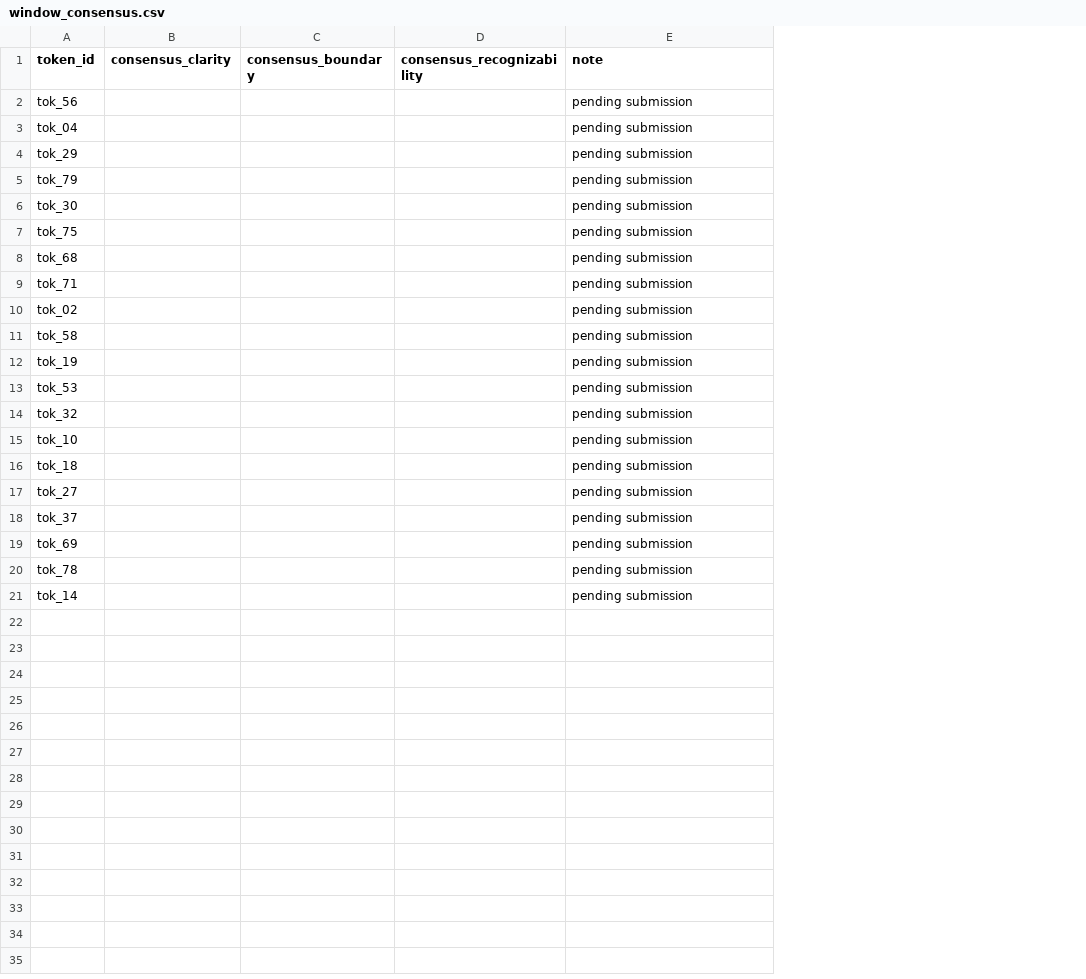
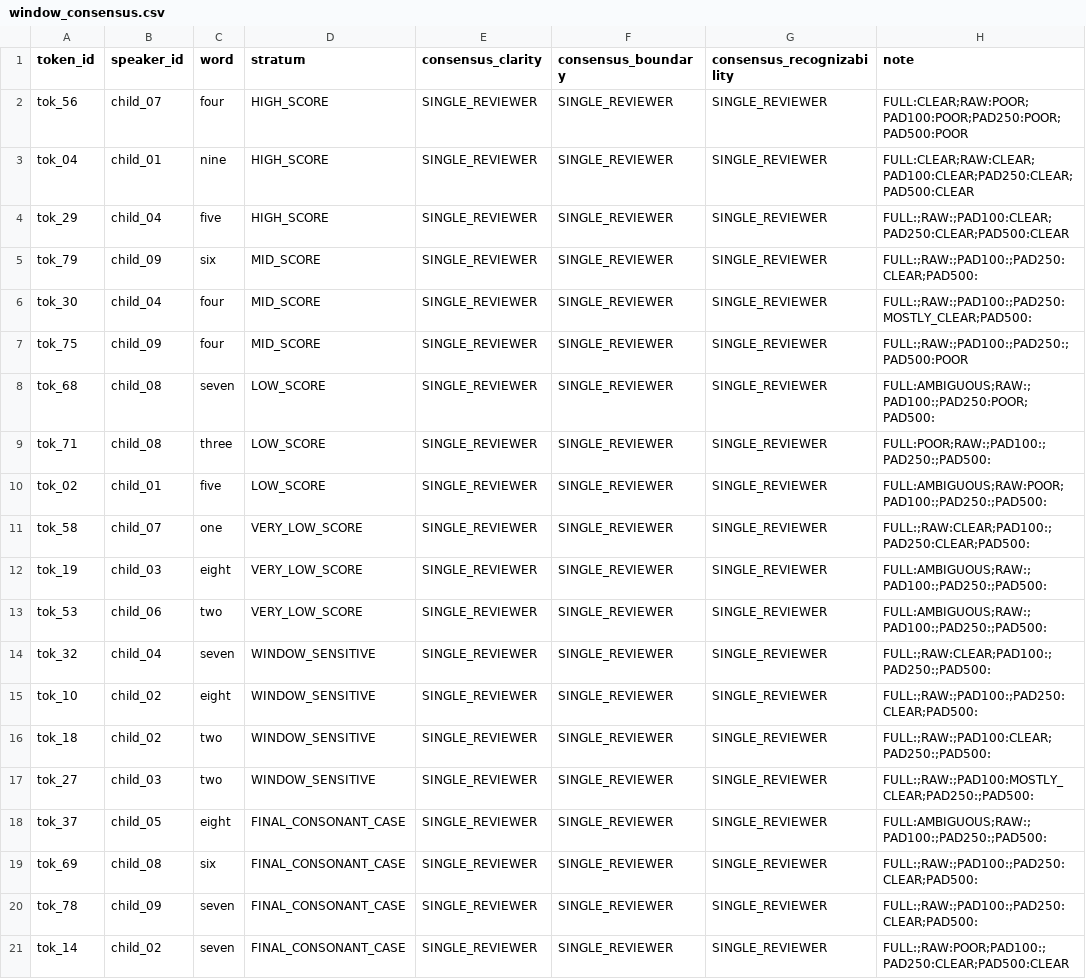
Before and after one commit to thangz121/learning-world, a CSV file: Research/Speech/Phase1_9_12/Results/window_consensus.csv, drawn as a sheet; addresses are those after the commit; the diff names each change by its address in the sheet, - before the commit and + after, or states it on an @@ line.

```diff
--- a/Research/Speech/Phase1_9_12/Results/window_consensus.csv
+++ b/Research/Speech/Phase1_9_12/Results/window_consensus.csv
+column B (speaker_id), rows 2-21: child_07 | child_01 | child_04 | child_09 | child_04 | child_09 | child_08 | child_08 | child_01 | child_07 | child_03 | child_06 | child_04 | child_02 | child_02 | child_03 | child_05 | child_08 | child_09 | child_02
+column C (word), rows 2-21: four | nine | five | six | four | four | seven | three | five | one | eight | two | seven | eight | two | two | eight | six | seven | seven
+column D (stratum), rows 2-21: HIGH_SCORE | HIGH_SCORE | HIGH_SCORE | MID_SCORE | MID_SCORE | MID_SCORE | LOW_SCORE | LOW_SCORE | LOW_SCORE | VERY_LOW_SCORE | VERY_LOW_SCORE | VERY_LOW_SCORE | WINDOW_SENSITIVE | WINDOW_SENSITIVE | WINDOW_SENSITIVE | WINDOW_SENSITIVE | FINAL_CONSONANT_CASE | FINAL_CONSONANT_CASE | FINAL_CONSONANT_CASE | FINAL_CONSONANT_CASE
-E2:E21 (consensus_clarity): (empty)
+E2:E21 (consensus_clarity): SINGLE_REVIEWER
-F2:F21 (consensus_boundary): (empty)
+F2:F21 (consensus_boundary): SINGLE_REVIEWER
-G2:G21 (consensus_recognizability): (empty)
+G2:G21 (consensus_recognizability): SINGLE_REVIEWER
-H2 (note): pending submission
+H2 (note): FULL:CLEAR;RAW:POOR;PAD100:POOR;PAD250:POOR;PAD500:POOR
-H3 (note): pending submission
+H3 (note): FULL:CLEAR;RAW:CLEAR;PAD100:CLEAR;PAD250:CLEAR;PAD500:CLEAR
-H4 (note): pending submission
+H4 (note): FULL:;RAW:;PAD100:CLEAR;PAD250:CLEAR;PAD500:CLEAR
-H5 (note): pending submission
+H5 (note): FULL:;RAW:;PAD100:;PAD250:CLEAR;PAD500:
-H6 (note): pending submission
+H6 (note): FULL:;RAW:;PAD100:;PAD250:MOSTLY_CLEAR;PAD500:
-H7 (note): pending submission
+H7 (note): FULL:;RAW:;PAD100:;PAD250:;PAD500:POOR
-H8 (note): pending submission
+H8 (note): FULL:AMBIGUOUS;RAW:;PAD100:;PAD250:POOR;PAD500:
-H9 (note): pending submission
+H9 (note): FULL:POOR;RAW:;PAD100:;PAD250:;PAD500:
-H10 (note): pending submission
+H10 (note): FULL:AMBIGUOUS;RAW:POOR;PAD100:;PAD250:;PAD500:
-H11 (note): pending submission
+H11 (note): FULL:;RAW:CLEAR;PAD100:;PAD250:CLEAR;PAD500:
-H12:H13 (note): pending submission
+H12:H13 (note): FULL:AMBIGUOUS;RAW:;PAD100:;PAD250:;PAD500:
-H14 (note): pending submission
+H14 (note): FULL:;RAW:CLEAR;PAD100:;PAD250:;PAD500:
-H15 (note): pending submission
+H15 (note): FULL:;RAW:;PAD100:;PAD250:CLEAR;PAD500:
-H16 (note): pending submission
+H16 (note): FULL:;RAW:;PAD100:CLEAR;PAD250:;PAD500:
-H17 (note): pending submission
+H17 (note): FULL:;RAW:;PAD100:MOSTLY_CLEAR;PAD250:;PAD500:
-H18 (note): pending submission
+H18 (note): FULL:AMBIGUOUS;RAW:;PAD100:;PAD250:;PAD500:
-H19:H20 (note): pending submission
+H19:H20 (note): FULL:;RAW:;PAD100:;PAD250:CLEAR;PAD500:
-H21 (note): pending submission
+H21 (note): FULL:;RAW:POOR;PAD100:;PAD250:CLEAR;PAD500:CLEAR
```
Also changed, not shown: Research/Speech/Phase1_9_12/Results/acoustic_support_value.csv, Research/Speech/Phase1_9_12/Results/final_consonant_human_review.csv, 20 other files.
